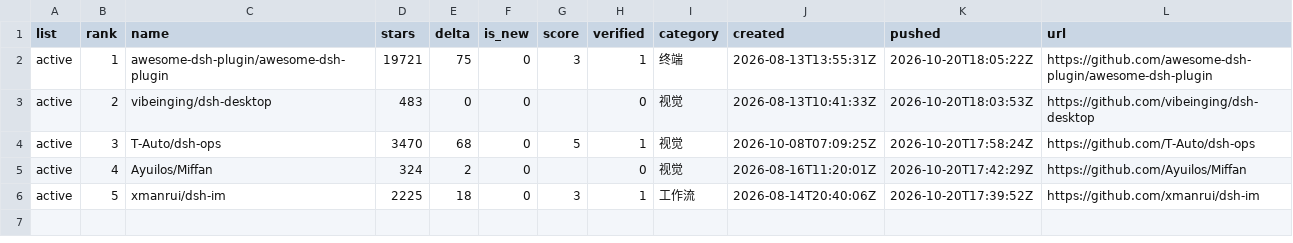
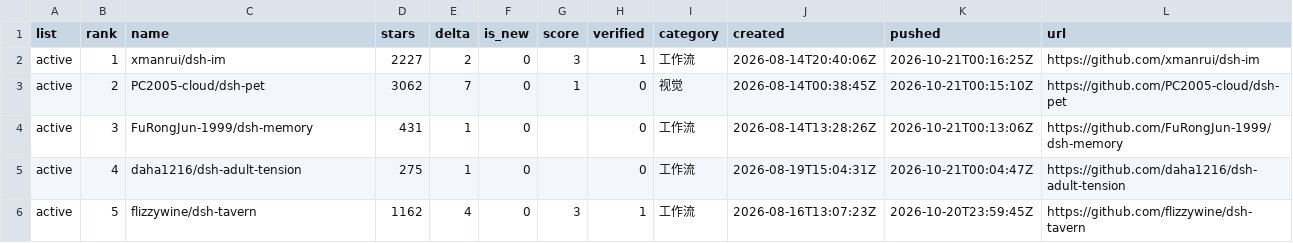
Before and after one commit to dsh-pulse/dsh-daily-pulse, a CSV file: reports/data/active-board.csv, drawn as a sheet.

```diff
--- a/reports/data/active-board.csv
+++ b/reports/data/active-board.csv
@@ -1,6 +1,6 @@
 list,rank,name,stars,delta,is_new,score,verified,category,created,pushed,url
-active,1,awesome-dsh-plugin/awesome-dsh-plugin,19721,75,0,3,1,终端,2026-08-13T13:55:31Z,2026-10-20T18:05:22Z,https://github.com/awesome-dsh-plugin/awesome-dsh-plugin
-active,2,vibeinging/dsh-desktop,483,0,0,,0,视觉,2026-08-13T10:41:33Z,2026-10-20T18:03:53Z,https://github.com/vibeinging/dsh-desktop
-active,3,T-Auto/dsh-ops,3470,68,0,5,1,视觉,2026-10-08T07:09:25Z,2026-10-20T17:58:24Z,https://github.com/T-Auto/dsh-ops
-active,4,Ayuilos/Miffan,324,2,0,,0,视觉,2026-08-16T11:20:01Z,2026-10-20T17:42:29Z,https://github.com/Ayuilos/Miffan
-active,5,xmanrui/dsh-im,2225,18,0,3,1,工作流,2026-08-14T20:40:06Z,2026-10-20T17:39:52Z,https://github.com/xmanrui/dsh-im
+active,1,xmanrui/dsh-im,2227,2,0,3,1,工作流,2026-08-14T20:40:06Z,2026-10-21T00:16:25Z,https://github.com/xmanrui/dsh-im
+active,2,PC2005-cloud/dsh-pet,3062,7,0,1,0,视觉,2026-08-14T00:38:45Z,2026-10-21T00:15:10Z,https://github.com/PC2005-cloud/dsh-pet
+active,3,FuRongJun-1999/dsh-memory,431,1,0,,0,工作流,2026-08-14T13:28:26Z,2026-10-21T00:13:06Z,https://github.com/FuRongJun-1999/dsh-memory
+active,4,daha1216/dsh-adult-tension,275,1,0,,0,工作流,2026-08-19T15:04:31Z,2026-10-21T00:04:47Z,https://github.com/daha1216/dsh-adult-tension
+active,5,flizzywine/dsh-tavern,1162,4,0,3,1,工作流,2026-08-16T13:07:23Z,2026-10-20T23:59:45Z,https://github.com/flizzywine/dsh-tavern
```
Also changed, not shown: reports/data/category-boards.csv, reports/data/latest.csv, 16 other files.
